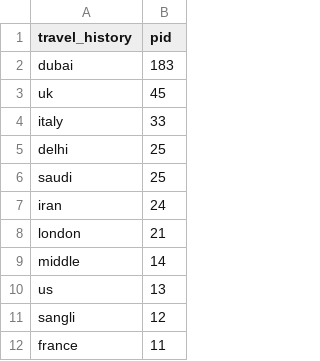
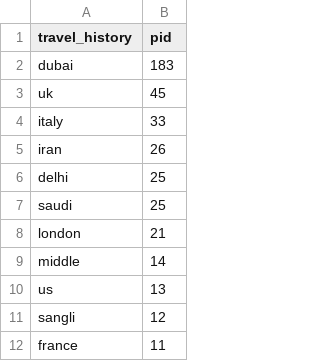
Before and after one commit to ai-splash/corona_india_data, a CSV file: travel_history.csv, drawn as a sheet; only a part is shown.

Commit message:
Updates on 01/04/2020 22:58:37

```diff
--- a/travel_history.csv
+++ b/travel_history.csv
@@ -4,5 +4,5 @@ uk,45
 italy,33
+iran,26
 delhi,25
 saudi,25
-iran,24
 london,21
```
